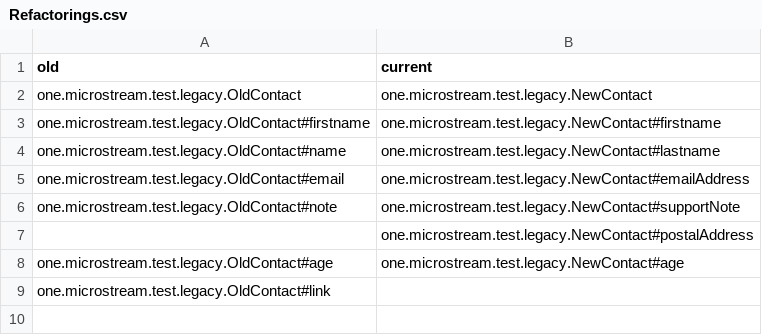
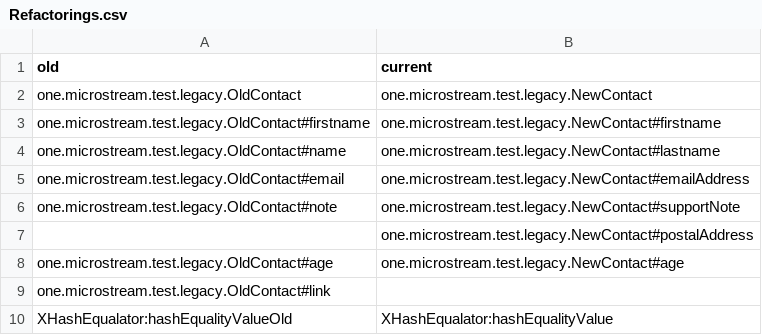
Before and after one commit to microstream-one/microstream, a CSV file: work-in-progress/Refactorings.csv, drawn as a sheet.

Commit message:
MS-120: RootResolver improvements to automatically use RefactoringMappings. Tests and fixes.

```diff
--- a/work-in-progress/Refactorings.csv
+++ b/work-in-progress/Refactorings.csv
@@ -9 +9,2 @@ one.microstream.test.legacy.OldContact#age	one.microstream.test.legacy.NewContac
 one.microstream.test.legacy.OldContact#link	
+XHashEqualator:hashEqualityValueOld	XHashEqualator:hashEqualityValue
```
Also changed, not shown: 8 other files.
